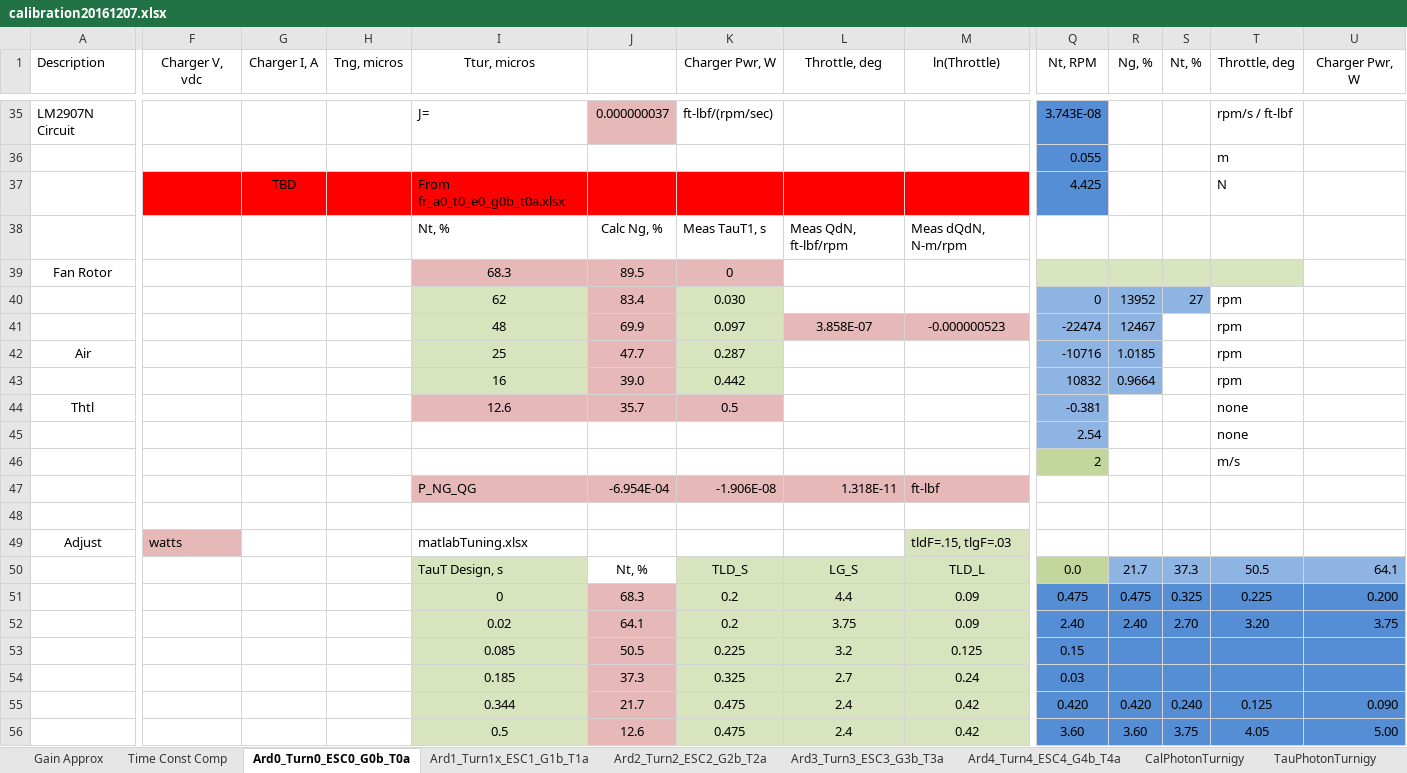
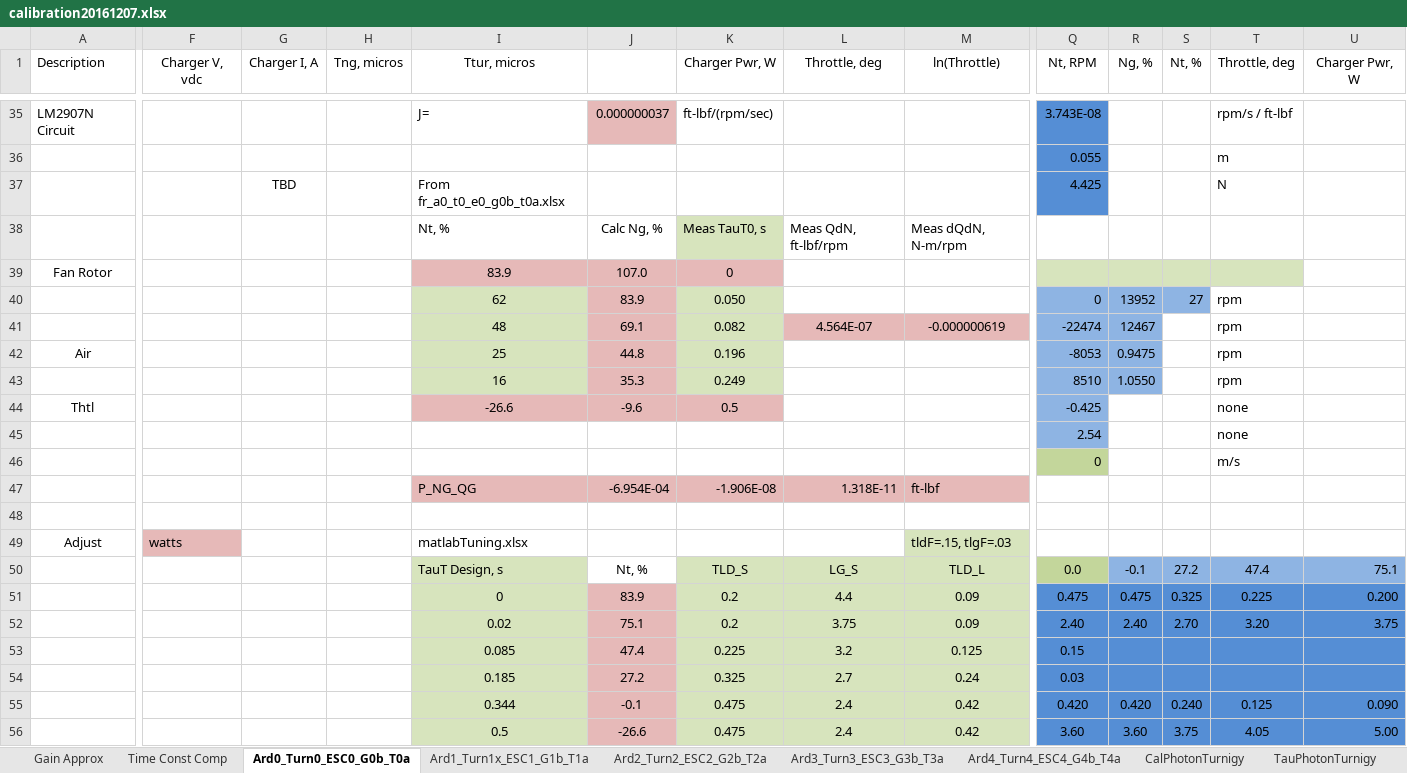
Before and after one commit to davegutz/ESC, an Excel workbook: myESC-Particle-DEV/saves/calibration20161207.xlsx, sheet Ard0_Turn0_ESC0_G0b_T0a, drawn as a sheet; only a part is shown, gaps mark what is left out; values as stored, in another font and other column widths than the file's, no borders; charts and pictures not drawn; removed rows and columns are numbered as before the commit, all else as after; rows hold the shown columns only; the diff covers the shown part only; the diff names each change by its address in the sheet, - before the commit and + after, or states it on an @@ line.

```diff
--- a/myESC-Particle-DEV/saves/calibration20161207.xlsx (sheet Ard0_Turn0_ESC0_G0b_T0a)
+++ b/myESC-Particle-DEV/saves/calibration20161207.xlsx (sheet Ard0_Turn0_ESC0_G0b_T0a)
-F37:M37 fill: #FF0000
+F37:M37 fill: none
-K38 (Charger Pwr, W): Meas TauT1, s
+K38 (Charger Pwr, W): Meas TauT0, s
-K38 fill: none
+K38 fill: #D7E4BD
-I39 (Ttur, micros): 68.3
+I39 (Ttur, micros): 83.9
-J39: 89.5
+J39: 107.0
-J40: 83.4
+J40: 83.9
-K40 (Charger Pwr, W): 0.030
+K40 (Charger Pwr, W): 0.050
-J41: 69.9
+J41: 69.1
-K41 (Charger Pwr, W): 0.097
+K41 (Charger Pwr, W): 0.082
-L41 (Throttle, deg): 3.858E-07
+L41 (Throttle, deg): 4.564E-07
-M41 (ln(Throttle)): -0.000000523
+M41 (ln(Throttle)): -0.000000619
-J42: 47.7
+J42: 44.8
-K42 (Charger Pwr, W): 0.287
+K42 (Charger Pwr, W): 0.196
-Q42 (Nt, RPM): -10716
+Q42 (Nt, RPM): -8053
-R42 (Ng, %): 1.0185
+R42 (Ng, %): 0.9475
-row 43:  |  |  |  | 16 | 39.0 | 0.442 |  |  | 10832 | 0.9664 |  | rpm
+row 43:  |  |  |  | 16 | 35.3 | 0.249 |  |  | 8510 | 1.0550 |  | rpm
-I44 (Ttur, micros): 12.6
+I44 (Ttur, micros): -26.6
-J44: 35.7
+J44: -9.6
-Q44 (Nt, RPM): -0.381
+Q44 (Nt, RPM): -0.425
-Q46 (Nt, RPM): 2
+Q46 (Nt, RPM): 0
-R50 (Ng, %): 21.7
+R50 (Ng, %): -0.1
-S50 (Nt, %): 37.3
+S50 (Nt, %): 27.2
-T50 (Throttle, deg): 50.5
+T50 (Throttle, deg): 47.4
-U50 (Charger Pwr, W): 64.1
+U50 (Charger Pwr, W): 75.1
-J51: 68.3
+J51: 83.9
-J52: 64.1
+J52: 75.1
-J53: 50.5
+J53: 47.4
-J54: 37.3
+J54: 27.2
-J55: 21.7
+J55: -0.1
-J56: 12.6
+J56: -26.6
```
Also changed, not shown: 63 edited cells and cell formats elsewhere in this sheet, sheet Ard2_Turn2_ESC2_G2b_T2a, sheet Ard3_Turn3_ESC3_G3b_T3a, sheet Ard4_Turn4_ESC4_G4b_T4a, sheet Ard1_Turn1x_ESC1_G1b_T1a, charts or pictures, myESC-Particle-DEV/saves/fr_a0_t0_e0_g0b_t0a.xlsx, 1 other file.
